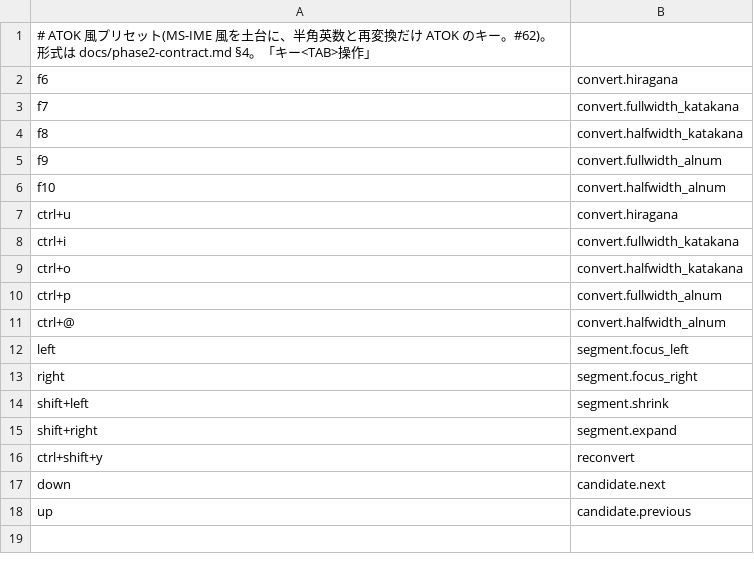
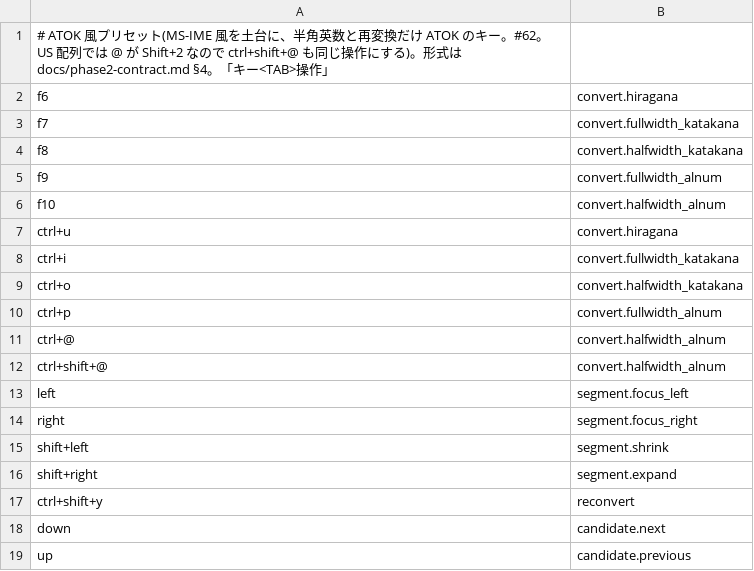
Before and after one commit to ikari-zen/ikari-ime, a TSV file: macos/Resources/keymap/atok.tsv, drawn as a sheet.

```diff
--- a/macos/Resources/keymap/atok.tsv
+++ b/macos/Resources/keymap/atok.tsv
@@ -1,2 +1,2 @@
-# ATOK 風プリセット(MS-IME 風を土台に、半角英数と再変換だけ ATOK のキー。#62)。形式は docs/phase2-contract.md §4。「キー<TAB>操作」
+# ATOK 風プリセット(MS-IME 風を土台に、半角英数と再変換だけ ATOK のキー。#62。US 配列では @ が Shift+2 なので ctrl+shift+@ も同じ操作にする)。形式は docs/phase2-contract.md §4。「キー<TAB>操作」
 f6	convert.hiragana
@@ -11,2 +11,3 @@ ctrl+p	convert.fullwidth_alnum
 ctrl+@	convert.halfwidth_alnum
+ctrl+shift+@	convert.halfwidth_alnum
 left	segment.focus_left
```
Also changed, not shown: 3 other files.
